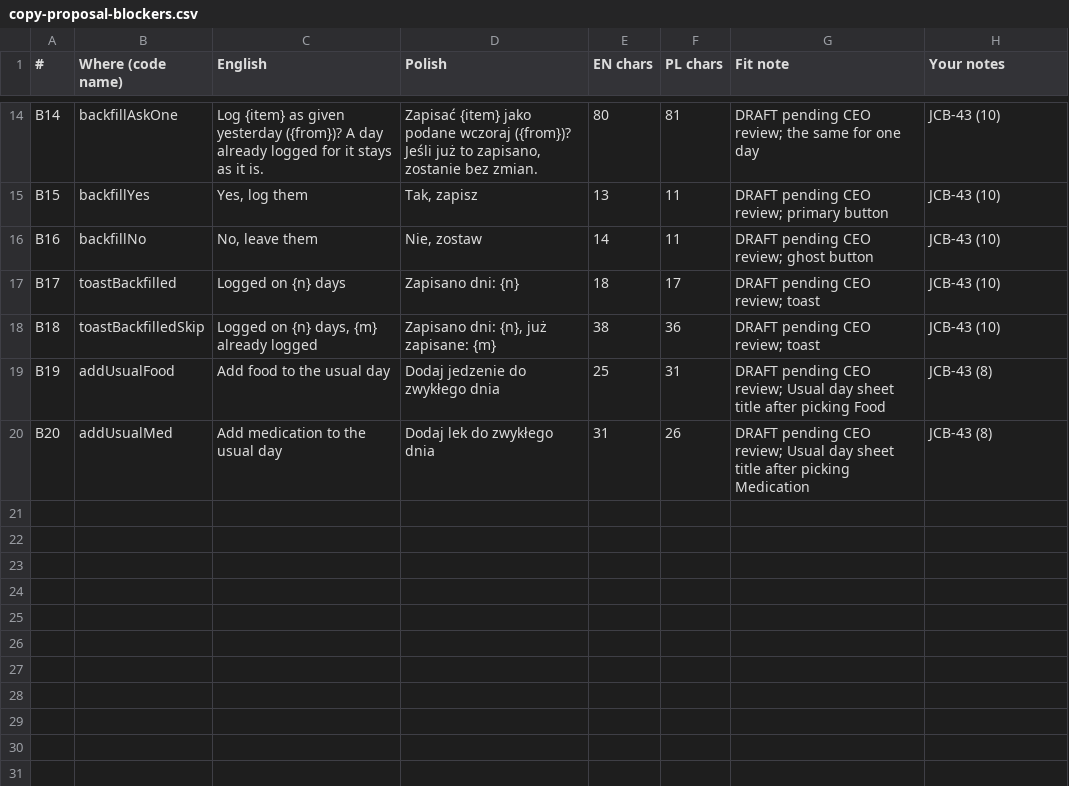
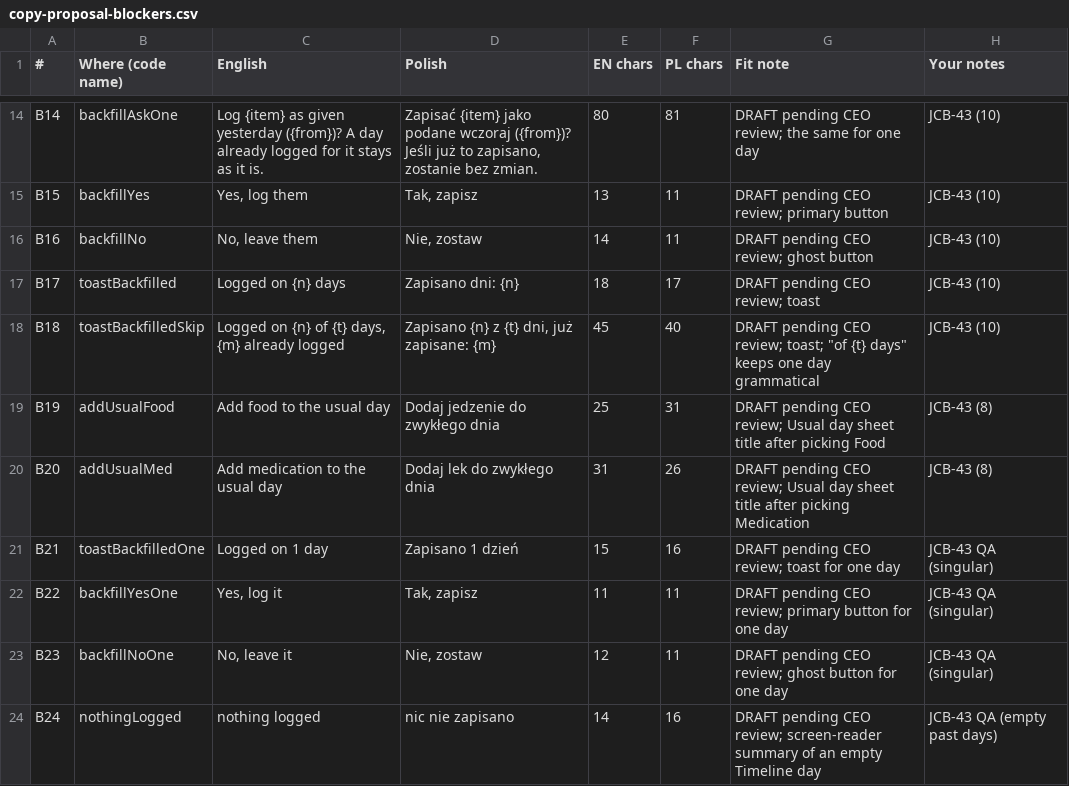
Before and after one commit to michal-j/paw-log, a CSV file: docs/copy/copy-proposal-blockers.csv, drawn as a sheet; only a part is shown, gaps mark what is left out.

```diff
--- a/docs/copy/copy-proposal-blockers.csv
+++ b/docs/copy/copy-proposal-blockers.csv
@@ -17,4 +17,8 @@ B16,backfillNo,"No, leave them","Nie, zostaw",14,11,DRAFT pending CEO review; gh
 B17,toastBackfilled,Logged on {n} days,Zapisano dni: {n},18,17,DRAFT pending CEO review; toast,JCB-43 (10)
-B18,toastBackfilledSkip,"Logged on {n} days, {m} already logged","Zapisano dni: {n}, już zapisane: {m}",38,36,DRAFT pending CEO review; toast,JCB-43 (10)
+B18,toastBackfilledSkip,"Logged on {n} of {t} days, {m} already logged","Zapisano {n} z {t} dni, już zapisane: {m}",45,40,"DRAFT pending CEO review; toast; ""of {t} days"" keeps one day grammatical",JCB-43 (10)
 B19,addUsualFood,Add food to the usual day,Dodaj jedzenie do zwykłego dnia,25,31,"DRAFT pending CEO review; Usual day sheet title after picking Food",JCB-43 (8)
 B20,addUsualMed,Add medication to the usual day,Dodaj lek do zwykłego dnia,31,26,"DRAFT pending CEO review; Usual day sheet title after picking Medication",JCB-43 (8)
+B21,toastBackfilledOne,Logged on 1 day,Zapisano 1 dzień,15,16,DRAFT pending CEO review; toast for one day,JCB-43 QA (singular)
+B22,backfillYesOne,"Yes, log it","Tak, zapisz",11,11,DRAFT pending CEO review; primary button for one day,JCB-43 QA (singular)
+B23,backfillNoOne,"No, leave it","Nie, zostaw",12,11,DRAFT pending CEO review; ghost button for one day,JCB-43 QA (singular)
+B24,nothingLogged,nothing logged,nic nie zapisano,14,16,"DRAFT pending CEO review; screen-reader summary of an empty Timeline day",JCB-43 QA (empty past days)
```
Also changed, not shown: 14 other files.
